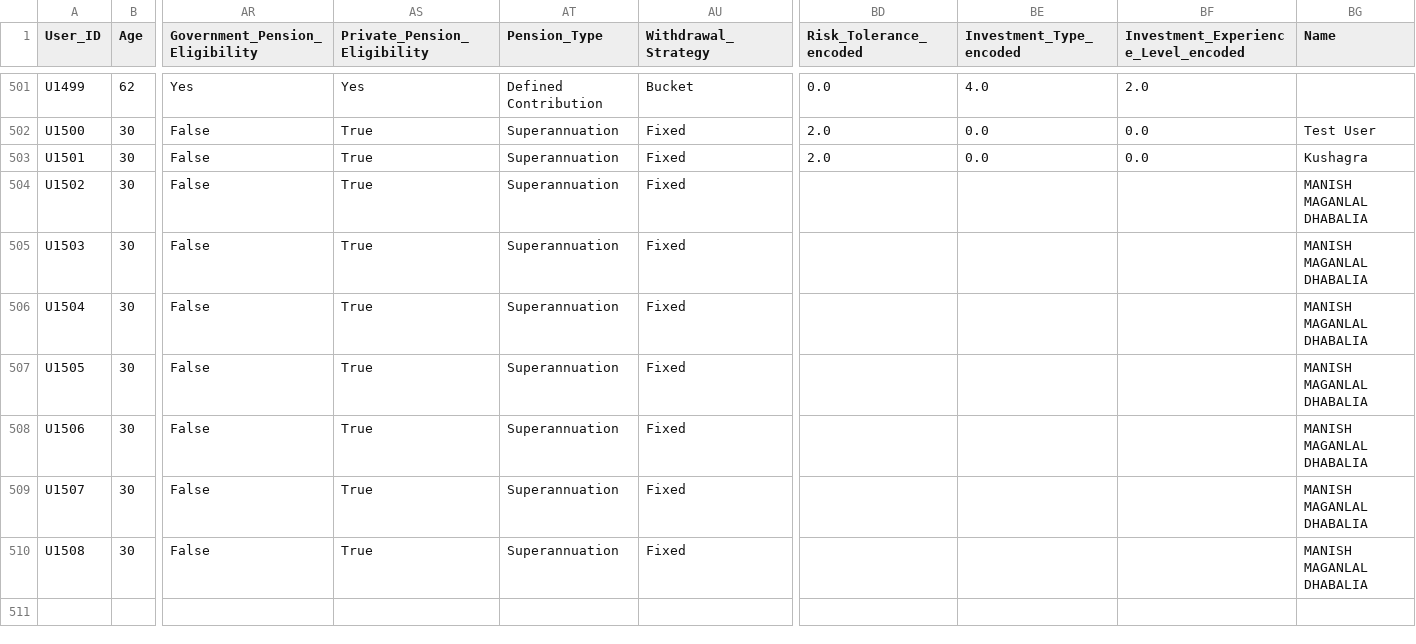
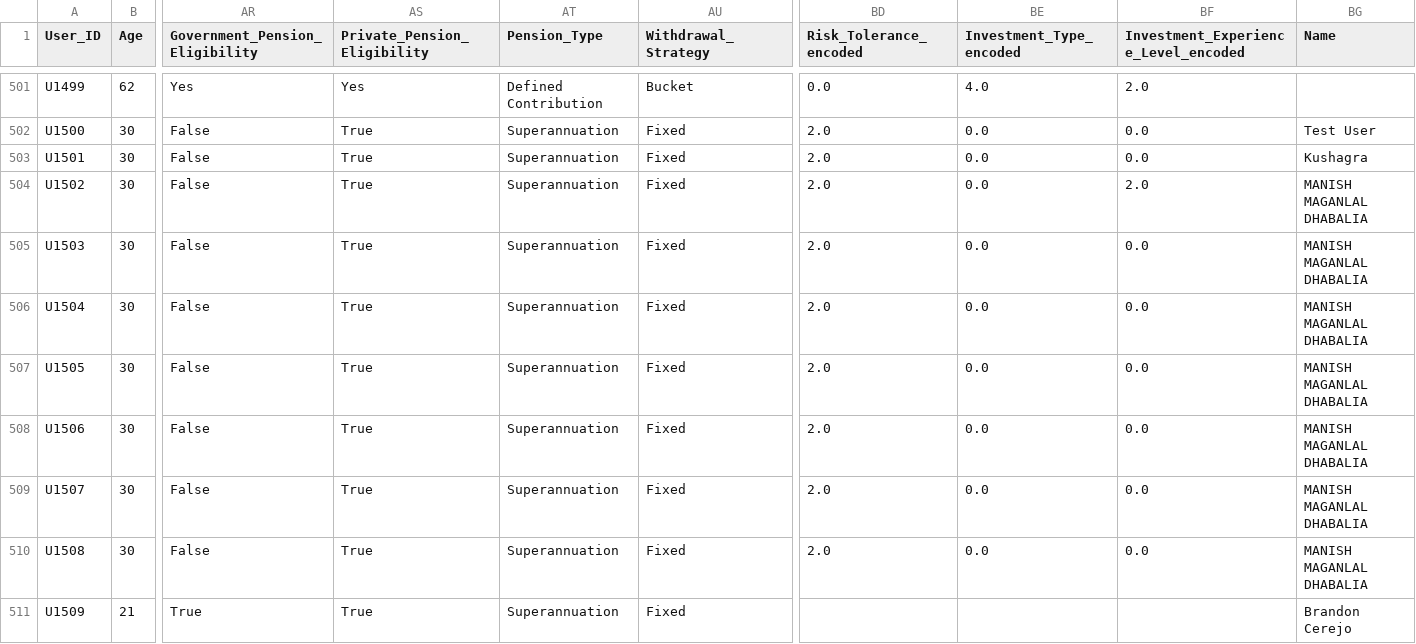
Before and after one commit to Scient025/MUFG_hackathon, a CSV file: backend/case1.csv, drawn as a sheet; only a part is shown, gaps mark what is left out; rows hold the shown columns only; the diff names each change by its address in the sheet, - before the commit and + after, or states it on an @@ line.

```diff
--- a/backend/case1.csv
+++ b/backend/case1.csv
-BD504:BD510 (Risk_Tolerance_encoded): (empty)
+BD504:BD510 (Risk_Tolerance_encoded): 2.0
-BE504:BE510 (Investment_Type_encoded): (empty)
+BE504:BE510 (Investment_Type_encoded): 0.0
-BF504: (empty)
+BF504: 2.0
-BF505:BF510: (empty)
+BF505:BF510: 0.0
+row 511: U1509 | 21 | True | True | Superannuation | Fixed |  |  |  | Brandon Cerejo
```
Also changed, not shown: 3 other files.
